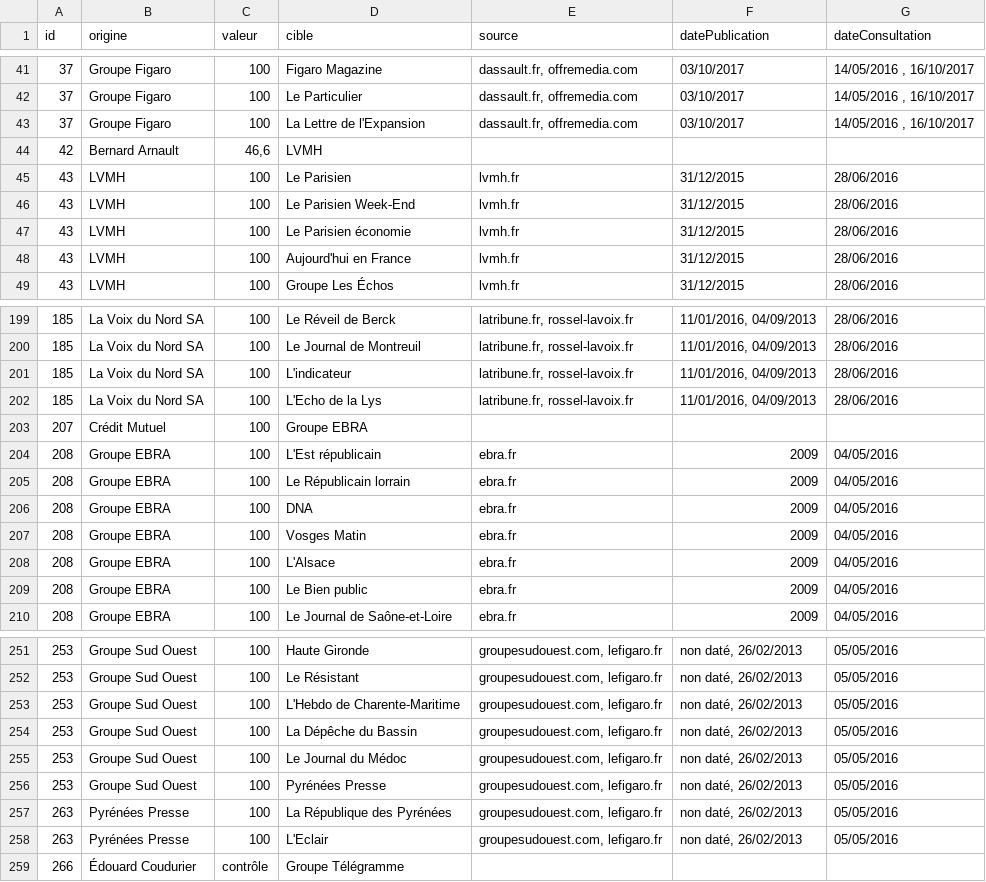
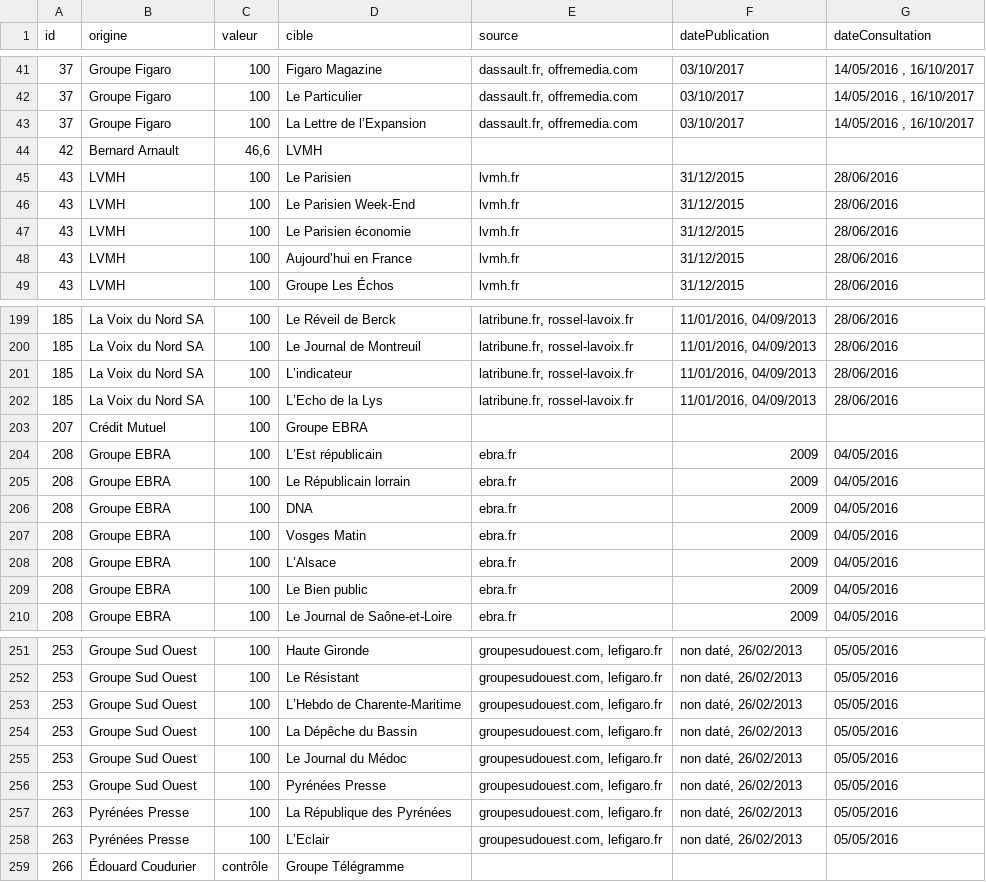
Before and after one commit to mdiplo/Medias_francais, a TSV file: relations_medias_francais.tsv, drawn as a sheet; only a part is shown, gaps mark what is left out; the diff covers the shown part only.

```diff
--- a/relations_medias_francais.tsv
+++ b/relations_medias_francais.tsv
@@ -42,3 +42,3 @@ id	origine	valeur	cible	source	datePublication	dateConsultation
 37	Groupe Figaro	100	Le Particulier	dassault.fr, offremedia.com	03/10/2017	14/05/2016 , 16/10/2017
-37	Groupe Figaro	100	La Lettre de l'Expansion	dassault.fr, offremedia.com	03/10/2017	14/05/2016 , 16/10/2017
+37	Groupe Figaro	100	La Lettre de l’Expansion	dassault.fr, offremedia.com	03/10/2017	14/05/2016 , 16/10/2017
 42	Bernard Arnault	46,6	LVMH			
@@ -47,3 +47,3 @@ id	origine	valeur	cible	source	datePublication	dateConsultation
 43	LVMH	100	Le Parisien économie	lvmh.fr	31/12/2015	28/06/2016
-43	LVMH	100	Aujourd'hui en France	lvmh.fr	31/12/2015	28/06/2016
+43	LVMH	100	Aujourd’hui en France	lvmh.fr	31/12/2015	28/06/2016
 43	LVMH	100	Groupe Les Échos	lvmh.fr	31/12/2015	28/06/2016
@@ -200,6 +200,6 @@ id	origine	valeur	cible	source	datePublication	dateConsultation
 185	La Voix du Nord SA	100	Le Journal de Montreuil	latribune.fr, rossel-lavoix.fr	11/01/2016, 04/09/2013	28/06/2016
-185	La Voix du Nord SA	100	L'indicateur	latribune.fr, rossel-lavoix.fr	11/01/2016, 04/09/2013	28/06/2016
-185	La Voix du Nord SA	100	L'Echo de la Lys	latribune.fr, rossel-lavoix.fr	11/01/2016, 04/09/2013	28/06/2016
+185	La Voix du Nord SA	100	L’indicateur	latribune.fr, rossel-lavoix.fr	11/01/2016, 04/09/2013	28/06/2016
+185	La Voix du Nord SA	100	L’Echo de la Lys	latribune.fr, rossel-lavoix.fr	11/01/2016, 04/09/2013	28/06/2016
 207	Crédit Mutuel	100	Groupe EBRA			
-208	Groupe EBRA	100	L'Est républicain	ebra.fr	2009	04/05/2016
+208	Groupe EBRA	100	L’Est républicain	ebra.fr	2009	04/05/2016
 208	Groupe EBRA	100	Le Républicain lorrain	ebra.fr	2009	04/05/2016
@@ -207,3 +207,3 @@ id	origine	valeur	cible	source	datePublication	dateConsultation
 208	Groupe EBRA	100	Vosges Matin	ebra.fr	2009	04/05/2016
-208	Groupe EBRA	100	L'Alsace	ebra.fr	2009	04/05/2016
+208	Groupe EBRA	100	L’Alsace	ebra.fr	2009	04/05/2016
 208	Groupe EBRA	100	Le Bien public	ebra.fr	2009	04/05/2016
@@ -252,3 +252,3 @@ id	origine	valeur	cible	source	datePublication	dateConsultation
 253	Groupe Sud Ouest	100	Le Résistant	groupesudouest.com, lefigaro.fr	non daté, 26/02/2013	05/05/2016
-253	Groupe Sud Ouest	100	L'Hebdo de Charente-Maritime	groupesudouest.com, lefigaro.fr	non daté, 26/02/2013	05/05/2016
+253	Groupe Sud Ouest	100	L’Hebdo de Charente-Maritime	groupesudouest.com, lefigaro.fr	non daté, 26/02/2013	05/05/2016
 253	Groupe Sud Ouest	100	La Dépêche du Bassin	groupesudouest.com, lefigaro.fr	non daté, 26/02/2013	05/05/2016
@@ -257,3 +257,3 @@ id	origine	valeur	cible	source	datePublication	dateConsultation
 263	Pyrénées Presse	100	La République des Pyrénées	groupesudouest.com, lefigaro.fr	non daté, 26/02/2013	05/05/2016
-263	Pyrénées Presse	100	L'Eclair	groupesudouest.com, lefigaro.fr	non daté, 26/02/2013	05/05/2016
+263	Pyrénées Presse	100	L’Eclair	groupesudouest.com, lefigaro.fr	non daté, 26/02/2013	05/05/2016
 266	Édouard Coudurier	contrôle	Groupe Télégramme			
```
Also changed, not shown: 22 edited cells elsewhere in this file, medias_francais.tsv.
